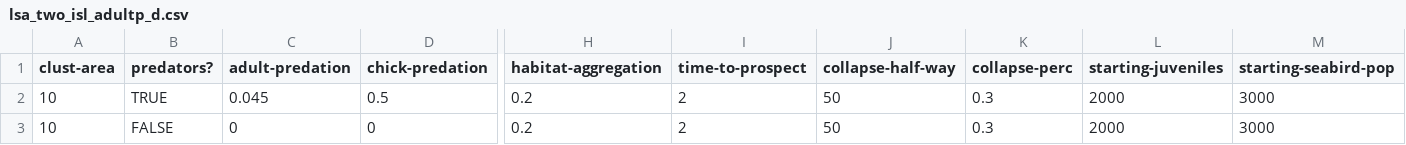
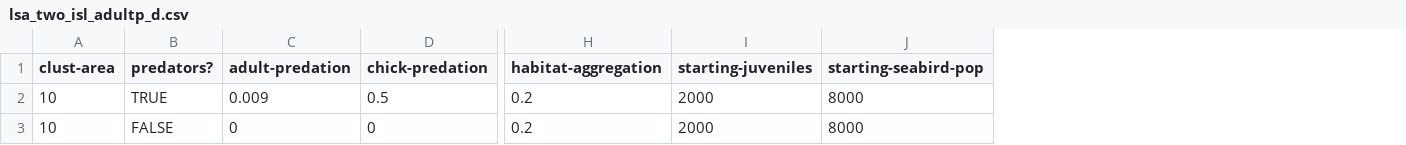
Before and after one commit to AndreMBellve/seabirdExtirpation, a CSV file: data/local_sensitivity_analysis/lsa_two_isl_adultp_d.csv, drawn as a sheet; only a part is shown, gaps mark what is left out; removed rows and columns are numbered as before the commit, all else as after; the diff names each change by its address in the sheet, - before the commit and + after, or states it on an @@ line.

```diff
--- a/data/local_sensitivity_analysis/lsa_two_isl_adultp_d.csv
+++ b/data/local_sensitivity_analysis/lsa_two_isl_adultp_d.csv
-column I (time-to-prospect), rows 2-3: 2 | 2
-column J (collapse-half-way), rows 2-3: 50 | 50
-column K (collapse-perc), rows 2-3: 0.3 | 0.3
-C2 (adult-predation): 0.045
+C2 (adult-predation): 0.009
-J2:J3 (starting-seabird-pop): 3000
+J2:J3 (starting-seabird-pop): 8000
```
Also changed, not shown: data/local_sensitivity_analysis/lsa_two_isl_adpop_d.csv, data/local_sensitivity_analysis/lsa_two_isl_adpop_u.csv, 50 other files.
